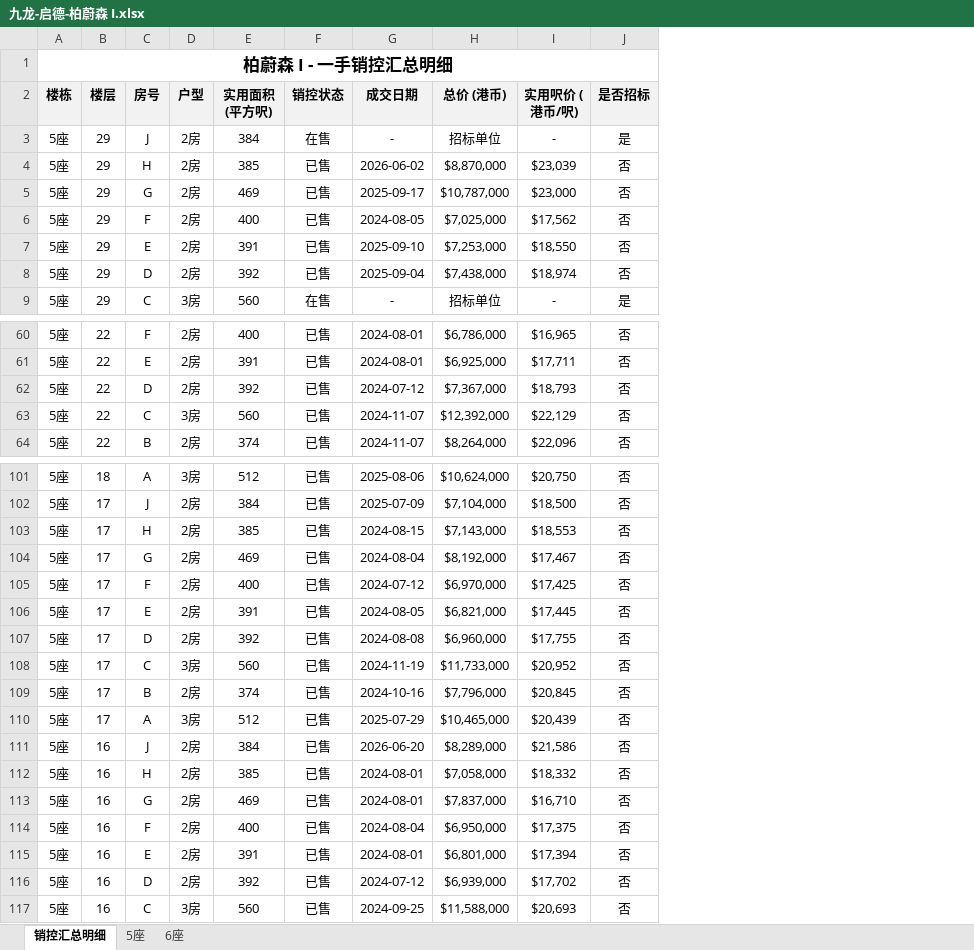
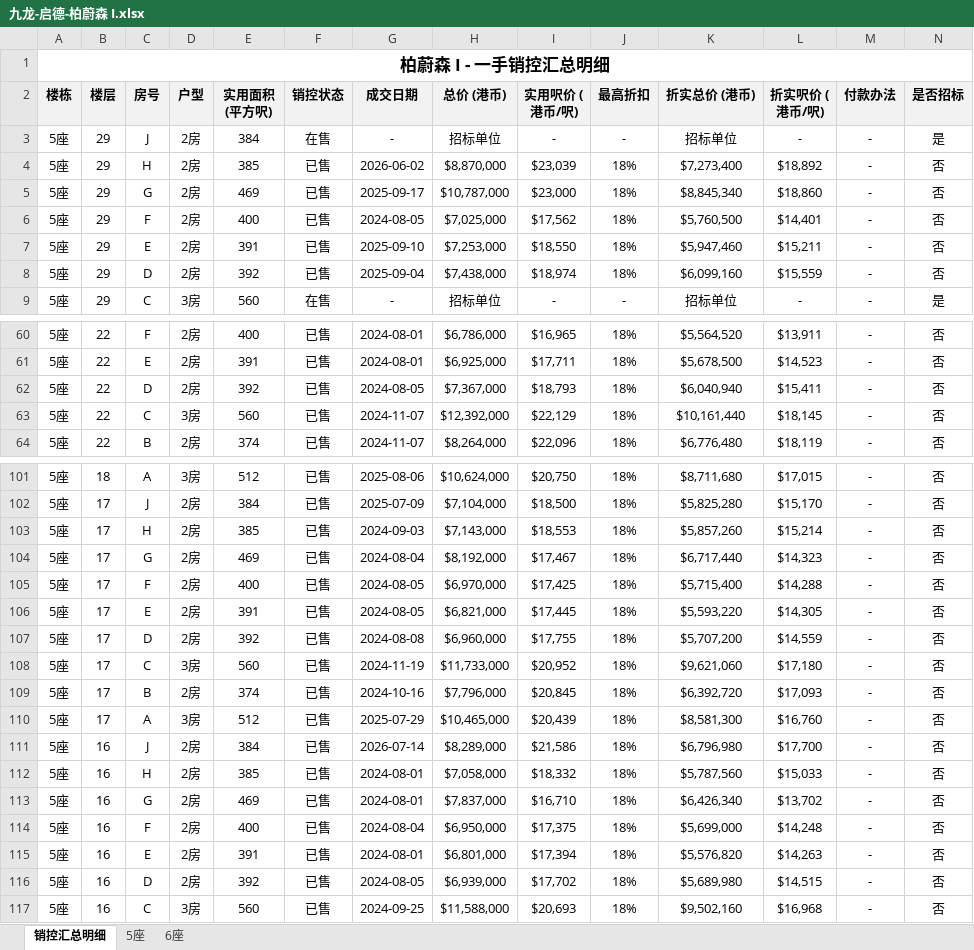
Before and after one commit to neil-studio/hk-properties, an Excel workbook: files/九龙-启德-柏蔚森 I.xlsx, sheet 销控汇总明细, drawn as a sheet; only a part is shown, gaps mark what is left out; values as stored, in another font and other column widths than the file's, no borders; the diff covers the shown part only; the diff names each change by its address in the sheet, - before the commit and + after, or states it on an @@ line.

```diff
--- a/files/九龙-启德-柏蔚森 I.xlsx (sheet 销控汇总明细)
+++ b/files/九龙-启德-柏蔚森 I.xlsx (sheet 销控汇总明细)
+column J (最高折扣), rows 3-9: - | 18% | 18% | 18% | 18% | 18% | -; rows 60-64: all 18%; rows 101-117: all 18%
+column K (折实总价 (港币)), rows 3-9: 招标单位 | $7,273,400 | $8,845,340 | $5,760,500 | $5,947,460 | $6,099,160 | 招标单位; rows 60-64: $5,564,520 | $5,678,500 | $6,040,940 | $10,161,440 | $6,776,480; rows 101-117: $8,711,680 | $5,825,280 | $5,857,260 | $6,717,440 | $5,715,400 | $5,593,220 | $5,707,200 | $9,621,060 | $6,392,720 | $8,581,300 | $6,796,980 | $5,787,560 | $6,426,340 | $5,699,000 | $5,576,820 | $5,689,980 | $9,502,160
+column L (折实呎价 (港币/呎)), rows 3-9: - | $18,892 | $18,860 | $14,401 | $15,211 | $15,559 | -; rows 60-64: $13,911 | $14,523 | $15,411 | $18,145 | $18,119; rows 101-117: $17,015 | $15,170 | $15,214 | $14,323 | $14,288 | $14,305 | $14,559 | $17,180 | $17,093 | $16,760 | $17,700 | $15,033 | $13,702 | $14,248 | $14,263 | $14,515 | $16,968
+column M (付款办法), rows 3-9: all -; rows 60-64: all -; rows 101-117: all -
-G62 (成交日期): 2024-07-12
+G62 (成交日期): 2024-08-05
-G103 (成交日期): 2024-08-15
+G103 (成交日期): 2024-09-03
-G105 (成交日期): 2024-07-12
+G105 (成交日期): 2024-08-05
-G111 (成交日期): 2026-06-20
+G111 (成交日期): 2026-07-14
-G116 (成交日期): 2024-07-12
+G116 (成交日期): 2024-08-05
```
Also changed, not shown: 7 edited cells elsewhere in this sheet, sheet 5座, sheet 6座, 1 other file.
